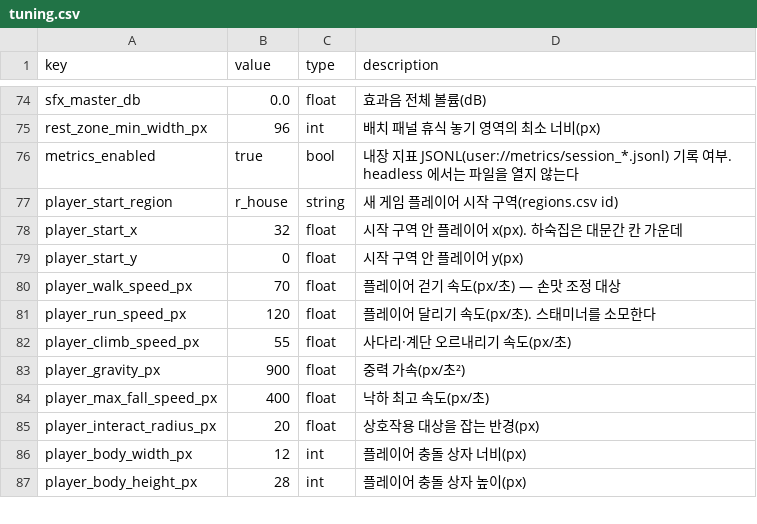
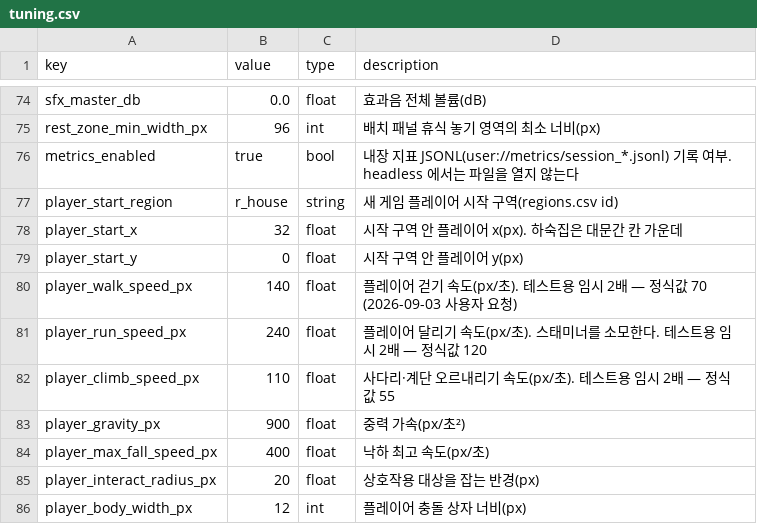
Before and after one commit to ssial86-git/yokai-boarding, a CSV file: data/csv/tuning.csv, drawn as a sheet; only a part is shown, gaps mark what is left out; the shorter side is filled out with more unchanged rows.

```diff
--- a/data/csv/tuning.csv
+++ b/data/csv/tuning.csv
@@ -79,5 +79,5 @@ player_start_x,32,float,시작 구역 안 플레이어 x(px). 하숙집은 대
 player_start_y,0,float,시작 구역 안 플레이어 y(px)
-player_walk_speed_px,70,float,플레이어 걷기 속도(px/초) — 손맛 조정 대상
-player_run_speed_px,120,float,플레이어 달리기 속도(px/초). 스태미너를 소모한다
-player_climb_speed_px,55,float,사다리·계단 오르내리기 속도(px/초)
+player_walk_speed_px,140,float,플레이어 걷기 속도(px/초). 테스트용 임시 2배 — 정식값 70 (2026-09-03 사용자 요청)
+player_run_speed_px,240,float,플레이어 달리기 속도(px/초). 스태미너를 소모한다. 테스트용 임시 2배 — 정식값 120
+player_climb_speed_px,110,float,사다리·계단 오르내리기 속도(px/초). 테스트용 임시 2배 — 정식값 55
 player_gravity_px,900,float,중력 가속(px/초²)
```
Also changed, not shown: 3 other files.
